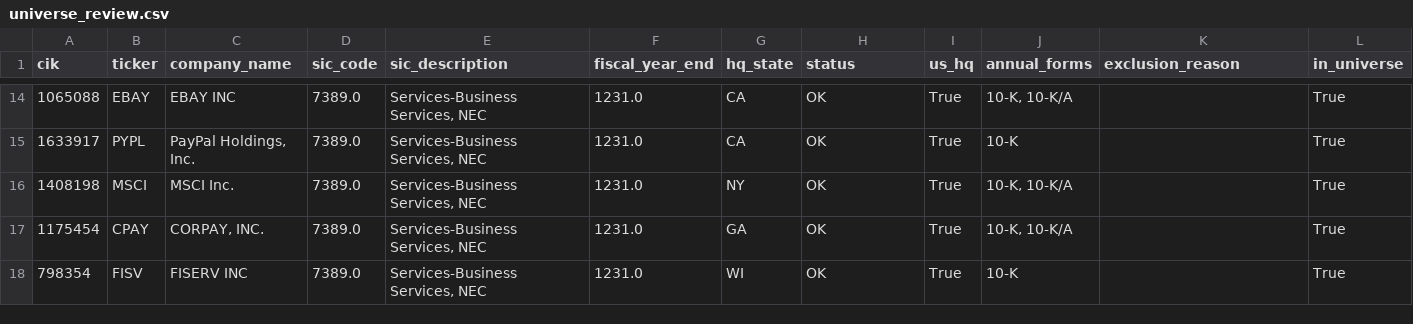
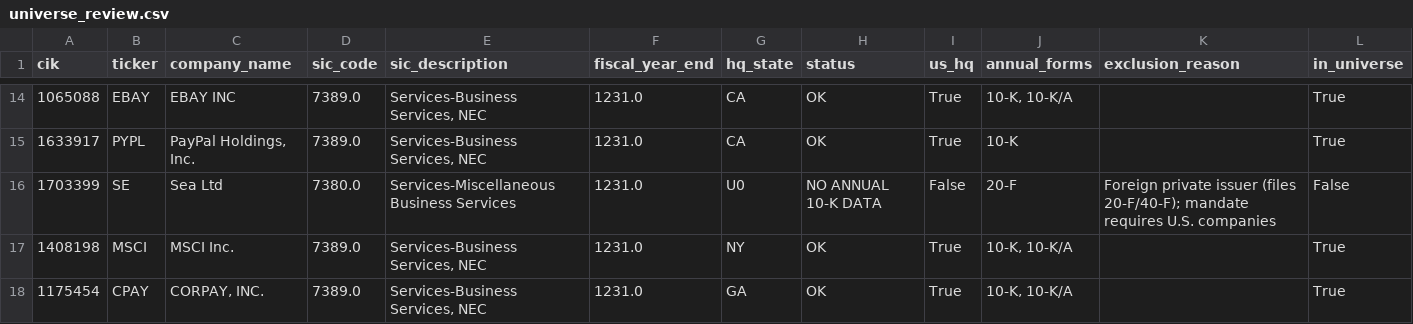
Before and after one commit to Reethika-Bollaboyana/pe-deal-screening-engine, a CSV file: data/processed/universe_review.csv, drawn as a sheet; only a part is shown, gaps mark what is left out; the shorter side is filled out with more unchanged rows; the diff covers the shown part only.

```diff
--- a/data/processed/universe_review.csv
+++ b/data/processed/universe_review.csv
@@ -15,2 +15,3 @@ cik,ticker,company_name,sic_code,sic_description,fiscal_year_end,hq_state,status
 1633917,PYPL,"PayPal Holdings, Inc.",7389.0,"Services-Business Services, NEC",1231.0,CA,OK,True,10-K,,True
+1703399,SE,Sea Ltd,7380.0,Services-Miscellaneous Business Services,1231.0,U0,NO ANNUAL 10-K DATA,False,20-F,Foreign private issuer (files 20-F/40-F); mandate requires U.S. companies,False
 1408198,MSCI,MSCI Inc.,7389.0,"Services-Business Services, NEC",1231.0,NY,OK,True,"10-K, 10-K/A",,True
```
Also changed, not shown: 14 added rows elsewhere in this file, data/processed/extraction_log.csv, data/processed/size_gate_results.csv, 5 other files.
